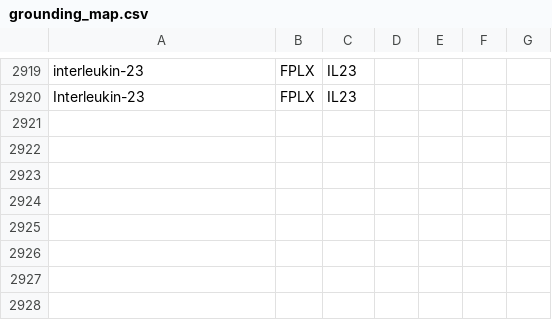
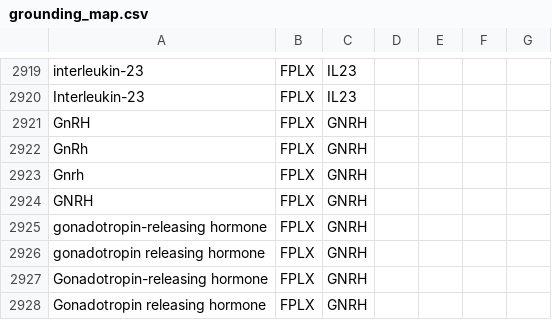
Before and after one commit to johnbachman/famplex, a CSV file: grounding_map.csv, drawn as a sheet; only a part is shown, gaps mark what is left out.

Commit message:
Add GNRH

```diff
--- a/grounding_map.csv
+++ b/grounding_map.csv
@@ -2920 +2920,9 @@ interleukin-23,FPLX,IL23,,,,
 Interleukin-23,FPLX,IL23,,,,
+GnRH,FPLX,GNRH,,,,
+GnRh,FPLX,GNRH,,,,
+Gnrh,FPLX,GNRH,,,,
+GNRH,FPLX,GNRH,,,,
+gonadotropin-releasing hormone,FPLX,GNRH,,,,
+gonadotropin releasing hormone,FPLX,GNRH,,,,
+Gonadotropin-releasing hormone,FPLX,GNRH,,,,
+Gonadotropin releasing hormone,FPLX,GNRH,,,,
```
Also changed, not shown: entities.csv, equivalences.csv, 4 other files.
